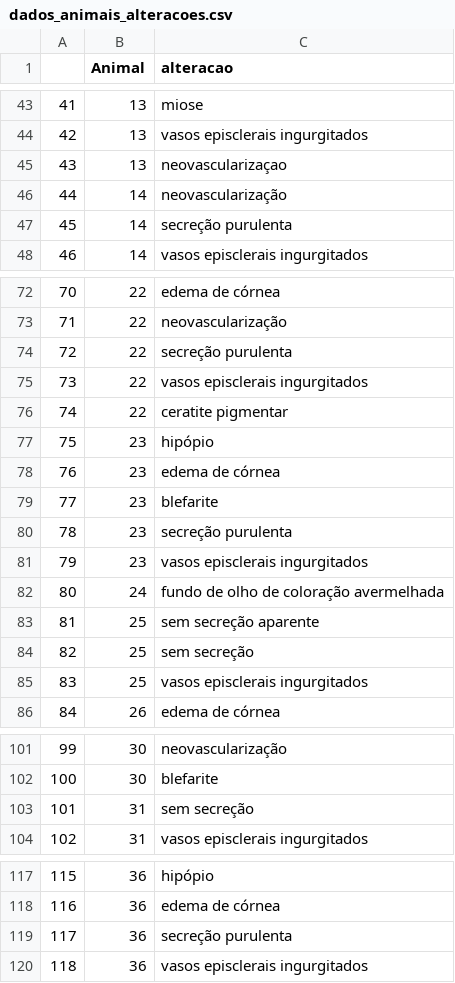
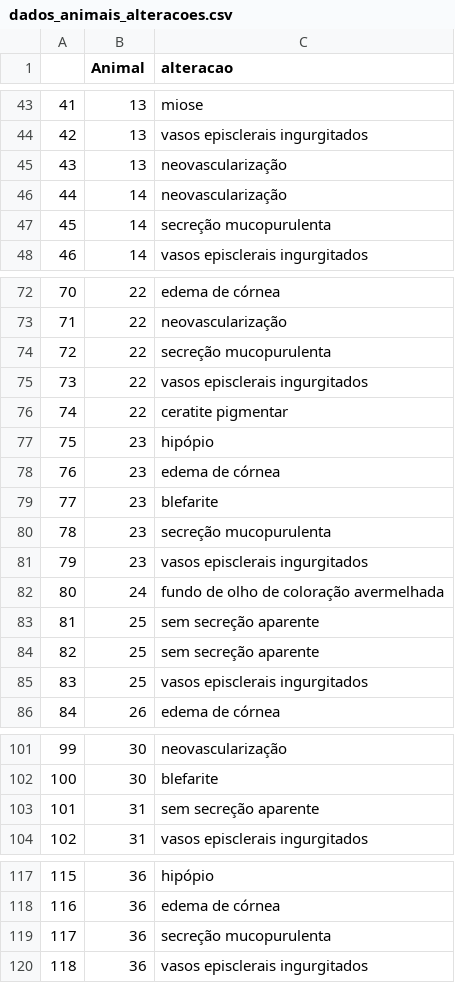
Before and after one commit to LaercioNazareno/analise_alteracoes_oculares, a CSV file: dados/dados_animais_alteracoes.csv, drawn as a sheet; only a part is shown, gaps mark what is left out.

```diff
--- a/dados/dados_animais_alteracoes.csv
+++ b/dados/dados_animais_alteracoes.csv
@@ -44,5 +44,5 @@
 42,13,vasos episclerais ingurgitados
-43,13,neovascularizaçao
+43,13,neovascularização
 44,14,neovascularização
-45,14,secreção purulenta
+45,14,secreção mucopurulenta
 46,14,vasos episclerais ingurgitados
@@ -73,3 +73,3 @@
 71,22,neovascularização
-72,22,secreção purulenta
+72,22,secreção mucopurulenta
 73,22,vasos episclerais ingurgitados
@@ -79,3 +79,3 @@
 77,23,blefarite
-78,23,secreção purulenta
+78,23,secreção mucopurulenta
 79,23,vasos episclerais ingurgitados
@@ -83,3 +83,3 @@
 81,25,sem secreção aparente
-82,25,sem secreção
+82,25,sem secreção aparente
 83,25,vasos episclerais ingurgitados
@@ -102,3 +102,3 @@
 100,30,blefarite
-101,31,sem secreção
+101,31,sem secreção aparente
 102,31,vasos episclerais ingurgitados
@@ -118,3 +118,3 @@
 116,36,edema de córnea
-117,36,secreção purulenta
+117,36,secreção mucopurulenta
 118,36,vasos episclerais ingurgitados
```
Also changed, not shown: dados/dados_alteracoes.csv, 3 other files.
